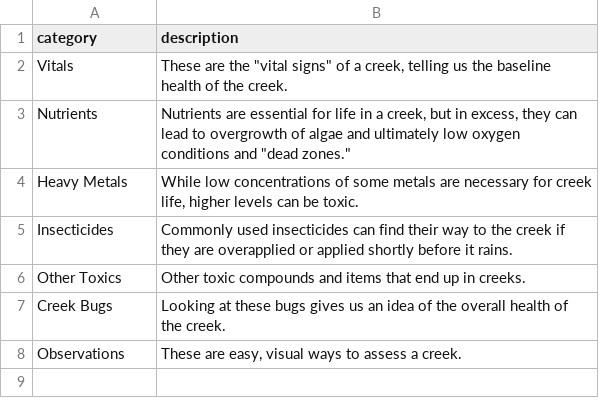
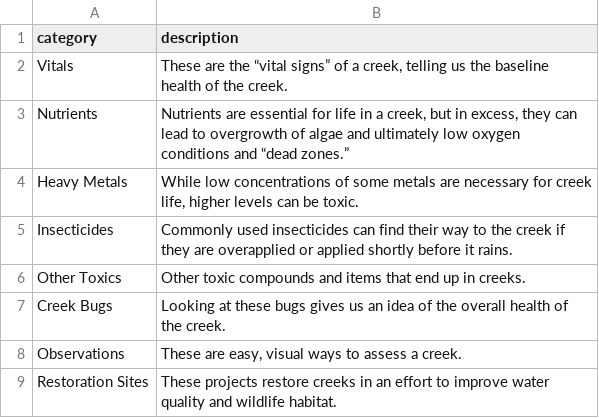
Before and after one commit to FlowWest/the-watershed-project, a CSV file: data-raw/wq_categories.csv, drawn as a sheet.

```diff
--- a/data-raw/wq_categories.csv
+++ b/data-raw/wq_categories.csv
@@ -1,4 +1,4 @@
 category,description
-Vitals,"These are the ""vital signs"" of a creek, telling us the baseline health of the creek."
-Nutrients,"Nutrients are essential for life in a creek, but in excess, they can lead to overgrowth of algae and ultimately low oxygen conditions and ""dead zones."""
+Vitals,"These are the “vital signs” of a creek, telling us the baseline health of the creek."
+Nutrients,"Nutrients are essential for life in a creek, but in excess, they can lead to overgrowth of algae and ultimately low oxygen conditions and “dead zones.”"
 Heavy Metals,"While low concentrations of some metals are necessary for creek life, higher levels can be toxic."
@@ -8 +8,2 @@ Creek Bugs,Looking at these bugs gives us an idea of the overall health of the c
 Observations,"These are easy, visual ways to assess a creek."
+Restoration Sites,These projects restore creeks in an effort to improve water quality and wildlife habitat.
```
Also changed, not shown: data-raw/wq_features.csv, 5 other files.
